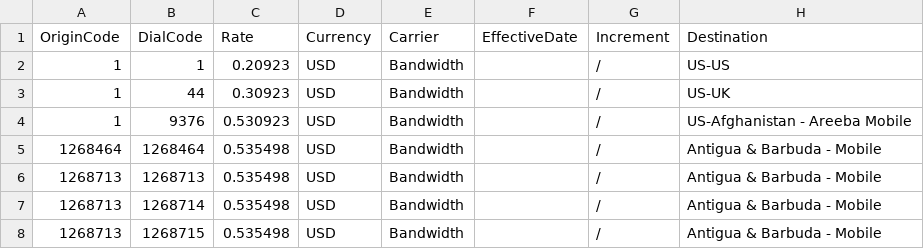
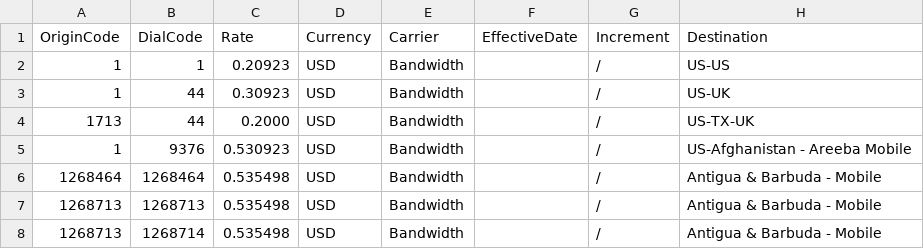
Before and after one commit to mirimansur/zmnetrate, a CSV file: ActiveRateSheets_Origin/COLT_RS09252025.csv, drawn as a sheet; only a part is shown; the shorter side is filled out with more unchanged rows; the diff names each change by its address in the sheet, - before the commit and + after, or states it on an @@ line.

Commit message:
Update COLT_RS09252025.csv

```diff
--- a/ActiveRateSheets_Origin/COLT_RS09252025.csv
+++ b/ActiveRateSheets_Origin/COLT_RS09252025.csv
+row 4: 1713 | 44 | 0.2000 | USD | Bandwidth |  | / | US-TX-UK
```
